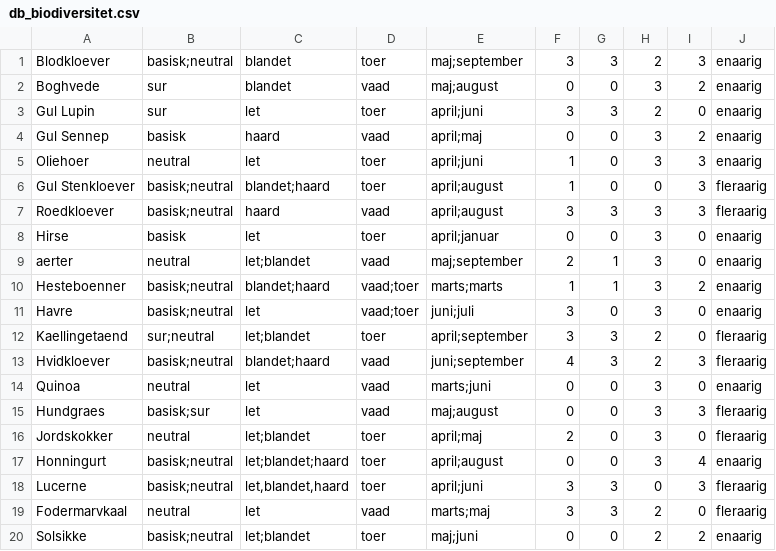
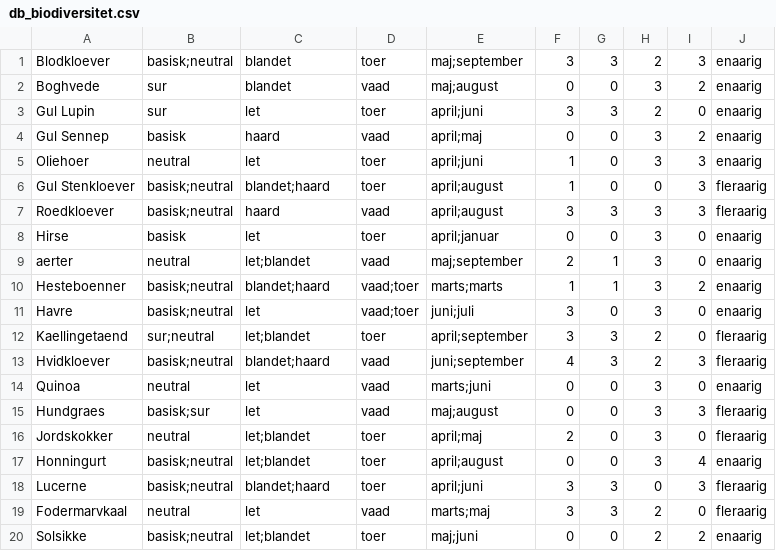
Before and after one commit to AndreasTorMortensen/Projekt_P1, a CSV file: db_biodiversitet.csv, drawn as a sheet.

Commit message:
db format rettet

```diff
--- a/db_biodiversitet.csv
+++ b/db_biodiversitet.csv
@@ -16,4 +16,4 @@ Hundgraes,basisk;sur,let,vaad,maj;august,0,0,3,3,fleraarig
 Jordskokker,neutral,let;blandet,toer,april;maj,2,0,3,0,fleraarig
-Honningurt,basisk;neutral,let;blandet;haard,toer,april;august,0,0,3,4,enaarig
-Lucerne,basisk;neutral,"let,blandet,haard",toer,april;juni,3,3,0,3,fleraarig
+Honningurt,basisk;neutral,let;blandet,toer,april;august,0,0,3,4,enaarig
+Lucerne,basisk;neutral,blandet;haard,toer,april;juni,3,3,0,3,fleraarig
 Fodermarvkaal,neutral,let,vaad,marts;maj,3,3,2,0,fleraarig
```
